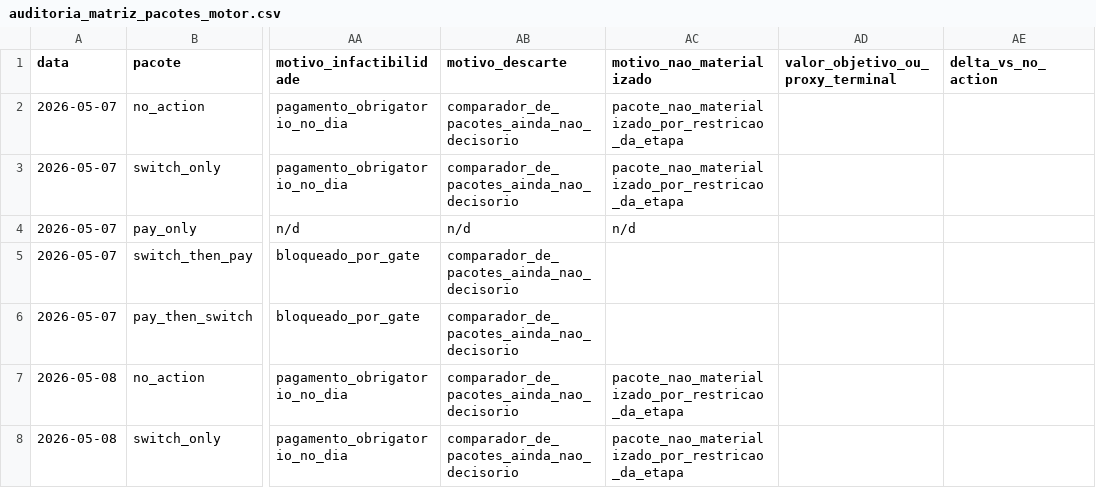
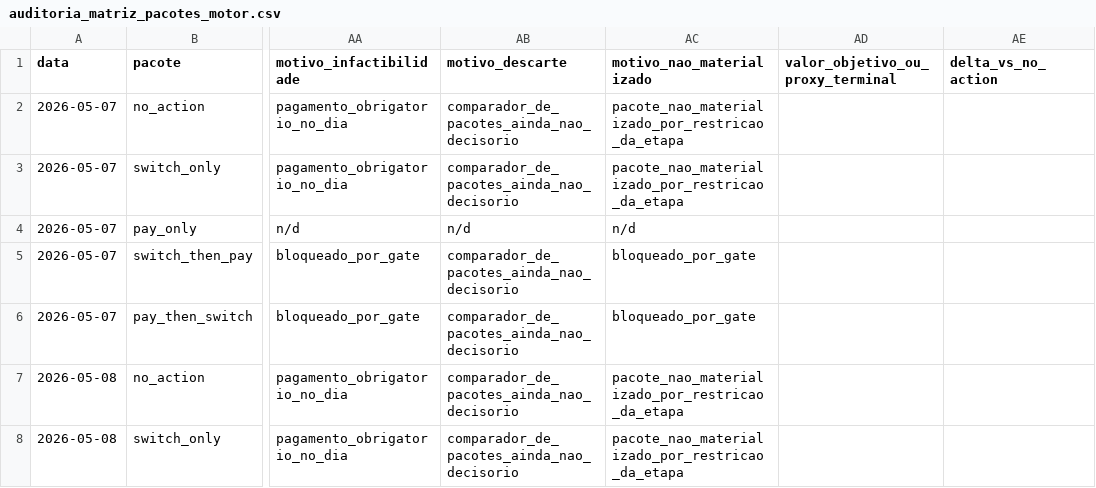
Before and after one commit to WevertonGomesCosta/payment-investment-allocation, a CSV file: saidas/diagnostico/auditoria_matriz_pacotes_motor.csv, drawn as a sheet; only a part is shown, gaps mark what is left out; the diff names each change by its address in the sheet, - before the commit and + after, or states it on an @@ line.

Commit message:
Fill structured non-materialization reason for blocked switching packages

```diff
--- a/saidas/diagnostico/auditoria_matriz_pacotes_motor.csv
+++ b/saidas/diagnostico/auditoria_matriz_pacotes_motor.csv
-AC5:AC6 (motivo_nao_materializado): (empty)
+AC5:AC6 (motivo_nao_materializado): bloqueado_por_gate
```
Also changed, not shown: saidas/diagnostico/auditoria_ponte_matriz_vs_shadow.csv, 1 other file.
